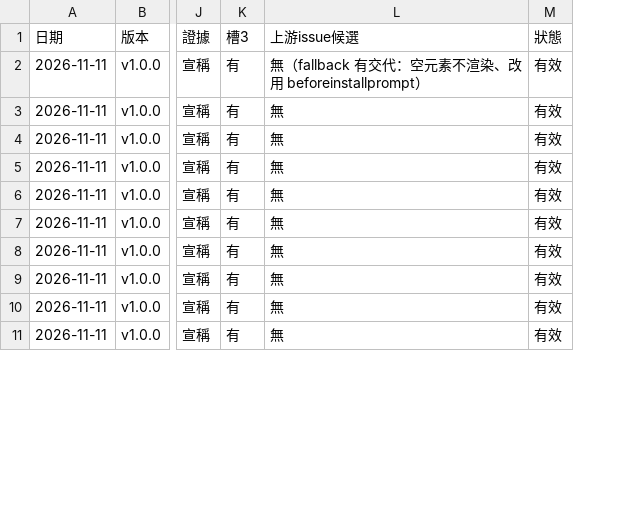
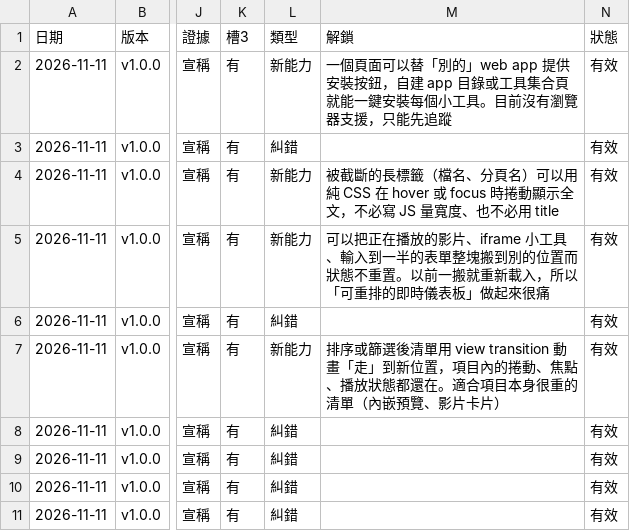
Before and after one commit to ianTPE/web-tension-lines, a CSV file: ledger.csv, drawn as a sheet; only a part is shown, gaps mark what is left out; removed rows and columns are numbered as before the commit, all else as after; the diff names each change by its address in the sheet, - before the commit and + after, or states it on an @@ line.

```diff
--- a/ledger.csv
+++ b/ledger.csv
-column L (上游issue候選), rows 2-11: 無（fallback 有交代：空元素不渲染、改用 beforeinstallprompt） | 無 | 無 | 無 | 無 | 無 | 無 | 無 | 無 | 無
+column L (類型), rows 2-11: 新能力 | 糾錯 | 新能力 | 新能力 | 糾錯 | 新能力 | 糾錯 | 糾錯 | 糾錯 | 糾錯
+column M (解鎖), rows 2-7: 一個頁面可以替「別的」web app 提供安裝按鈕，自建 app 目錄或工具集合頁就能一鍵安裝每個小工具。目前沒有瀏覽器支援，只能先追蹤 |  | 被截斷的長標籤（檔名、分頁名）可以用純 CSS 在 hover 或 focus 時捲動顯示全文，不必寫 JS 量寬度、也不必用 title | 可以把正在播放的影片、iframe 小工具、輸入到一半的表單整塊搬到別的位置而狀態不重置。以前一搬就重新載入，所以「可重排的即時儀表板」做起來很痛 |  | 排序或篩選後清單用 view transition 動畫「走」到新位置，項目內的捲動、焦點、播放狀態都還在。適合項目本身很重的清單（內嵌預覽、影片卡片）
```
Also changed, not shown: 22 other files.
